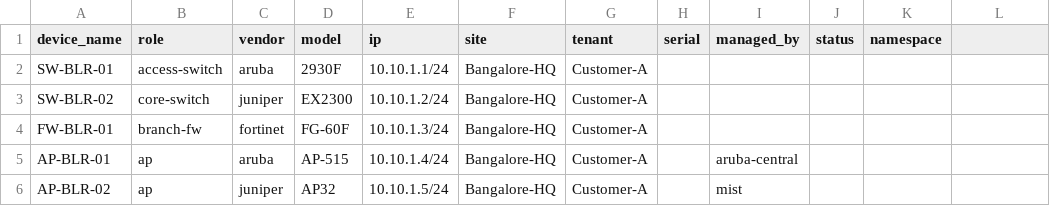
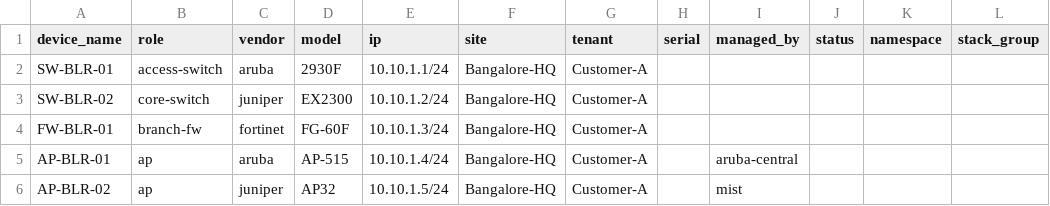
Before and after one commit to ItachiUch1haa/nautobot-day2-v2, a CSV file: nautobot_day2/onboarding/engineer_template.csv, drawn as a sheet; the diff names each change by its address in the sheet, - before the commit and + after, or states it on an @@ line.

Commit message:
chore: add stack_group placeholder column to CSV schema
Cheap insurance ahead of future switch-stack (VirtualChassis) support:
the engineer CSV and nautobot_ready output now both carry an optional
stack_group column. Not consumed by any logic yet — nautobot_onboard_v2.py
still creates one standalone Device per row regardless of this value.
Purpose is purely to avoid a breaking CSV format change later, once real
VirtualChassis grouping logic is built (reusing the same discover-at-
sync-time capability already planned for Aruba IAP clusters).

process_row() already does out = dict(row), so this column flows
through automatically with zero other code changes; DictWriter's
default restval='' means older CSVs without this column still work
unchanged.

```diff
--- a/nautobot_day2/onboarding/engineer_template.csv
+++ b/nautobot_day2/onboarding/engineer_template.csv
-L1: (empty)
+L1: stack_group
```
Also changed, not shown: 1 other file.
